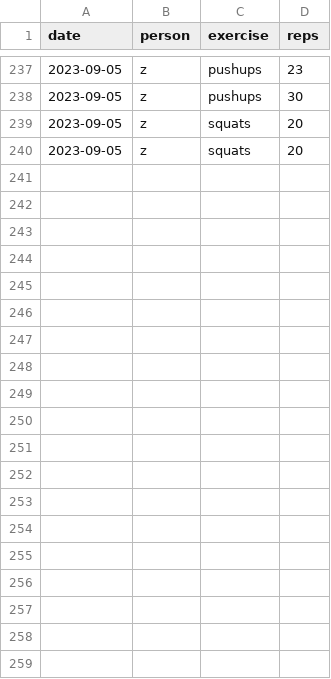
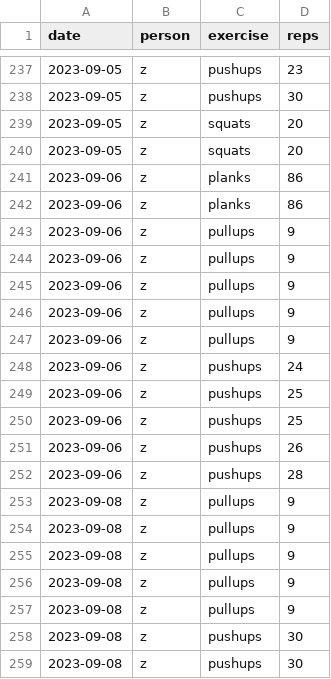
Before and after one commit to zaid-g/workout, a CSV file: history_sets.csv, drawn as a sheet; only a part is shown, gaps mark what is left out; the diff covers the shown part only; the diff names each change by its address in the sheet, - before the commit and + after, or states it on an @@ line.

```diff
--- a/history_sets.csv
+++ b/history_sets.csv
+row 241: 2023-09-06 | z | planks | 86
+row 242: 2023-09-06 | z | planks | 86
+row 243: 2023-09-06 | z | pullups | 9
+row 244: 2023-09-06 | z | pullups | 9
+row 245: 2023-09-06 | z | pullups | 9
+row 246: 2023-09-06 | z | pullups | 9
+row 247: 2023-09-06 | z | pullups | 9
+row 248: 2023-09-06 | z | pushups | 24
+row 249: 2023-09-06 | z | pushups | 25
+row 250: 2023-09-06 | z | pushups | 25
+row 251: 2023-09-06 | z | pushups | 26
+row 252: 2023-09-06 | z | pushups | 28
+row 253: 2023-09-08 | z | pullups | 9
+row 254: 2023-09-08 | z | pullups | 9
+row 255: 2023-09-08 | z | pullups | 9
+row 256: 2023-09-08 | z | pullups | 9
+row 257: 2023-09-08 | z | pullups | 9
+row 258: 2023-09-08 | z | pushups | 30
+row 259: 2023-09-08 | z | pushups | 30
```
Also changed, not shown: 10 added rows elsewhere in this file, 3 other files.
